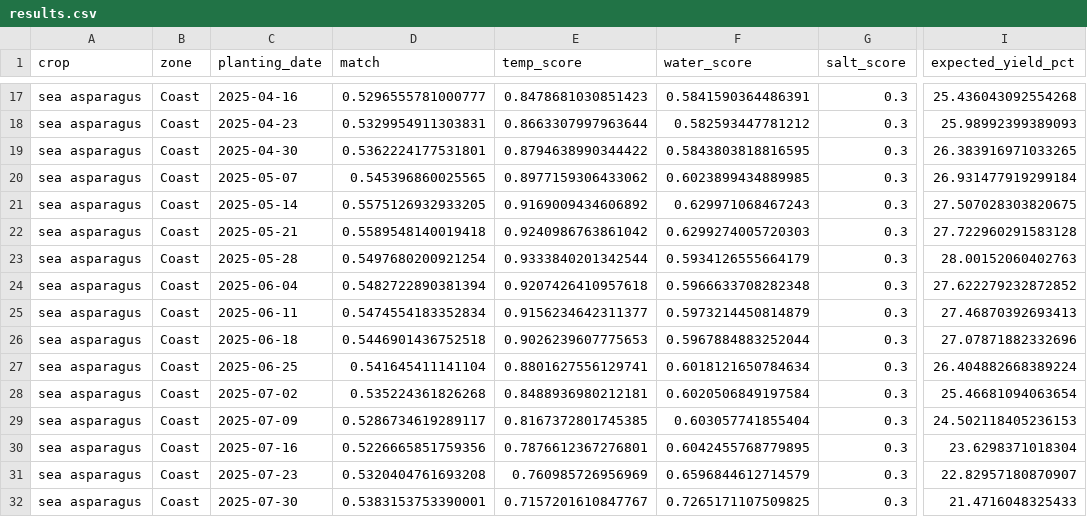
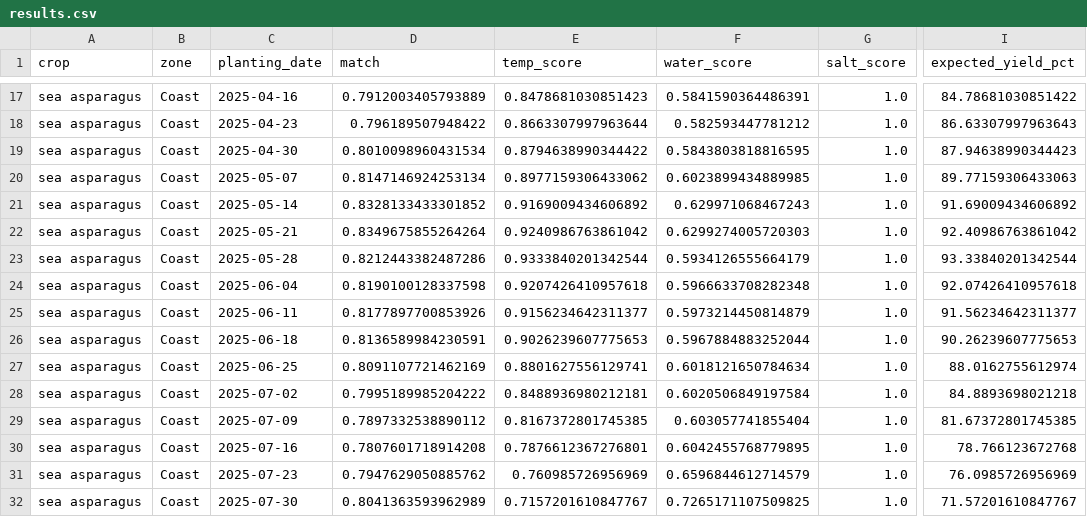
Before and after one commit to GreenResilienceTeam/GreenResilience, a CSV file: data/results.csv, drawn as a sheet; only a part is shown, gaps mark what is left out; the diff covers the shown part only; the diff names each change by its address in the sheet, - before the commit and + after, or states it on an @@ line.

```diff
--- a/data/results.csv
+++ b/data/results.csv
-D17 (match): 0.5296555781000777
+D17 (match): 0.7912003405793889
-G17:G32 (salt_score): 0.3
+G17:G32 (salt_score): 1.0
-I17 (expected_yield_pct): 25.436043092554268
+I17 (expected_yield_pct): 84.78681030851422
-D18 (match): 0.5329954911303831
+D18 (match): 0.796189507948422
-I18 (expected_yield_pct): 25.98992399389093
+I18 (expected_yield_pct): 86.63307997963643
-D19 (match): 0.5362224177531801
+D19 (match): 0.8010098960431534
-I19 (expected_yield_pct): 26.383916971033265
+I19 (expected_yield_pct): 87.94638990344423
-D20 (match): 0.545396860025565
+D20 (match): 0.8147146924253134
-I20 (expected_yield_pct): 26.931477919299184
+I20 (expected_yield_pct): 89.77159306433063
-D21 (match): 0.5575126932933205
+D21 (match): 0.8328133433301852
-I21 (expected_yield_pct): 27.507028303820675
+I21 (expected_yield_pct): 91.69009434606892
-D22 (match): 0.5589548140019418
+D22 (match): 0.8349675855264264
-I22 (expected_yield_pct): 27.722960291583128
+I22 (expected_yield_pct): 92.40986763861042
-D23 (match): 0.5497680200921254
+D23 (match): 0.8212443382487286
-I23 (expected_yield_pct): 28.00152060402763
+I23 (expected_yield_pct): 93.33840201342544
-D24 (match): 0.5482722890381394
+D24 (match): 0.8190100128337598
-I24 (expected_yield_pct): 27.622279232872852
+I24 (expected_yield_pct): 92.07426410957618
-D25 (match): 0.5474554183352834
+D25 (match): 0.8177897700853926
-I25 (expected_yield_pct): 27.46870392693413
+I25 (expected_yield_pct): 91.56234642311377
-D26 (match): 0.5446901436752518
+D26 (match): 0.8136589984230591
-I26 (expected_yield_pct): 27.07871882332696
+I26 (expected_yield_pct): 90.26239607775653
-D27 (match): 0.541645411141104
+D27 (match): 0.8091107721462169
-I27 (expected_yield_pct): 26.404882668389224
+I27 (expected_yield_pct): 88.0162755612974
-D28 (match): 0.535224361826268
+D28 (match): 0.7995189985204222
-I28 (expected_yield_pct): 25.46681094063654
+I28 (expected_yield_pct): 84.8893698021218
-D29 (match): 0.5286734619289117
+D29 (match): 0.7897332538890112
-I29 (expected_yield_pct): 24.502118405236153
+I29 (expected_yield_pct): 81.67372801745385
-D30 (match): 0.5226665851759356
+D30 (match): 0.7807601718914208
-I30 (expected_yield_pct): 23.6298371018304
+I30 (expected_yield_pct): 78.766123672768
-D31 (match): 0.5320404761693208
+D31 (match): 0.7947629050885762
-I31 (expected_yield_pct): 22.82957180870907
+I31 (expected_yield_pct): 76.0985726956969
-D32 (match): 0.5383153753390001
+D32 (match): 0.8041363593962989
-I32 (expected_yield_pct): 21.4716048325433
+I32 (expected_yield_pct): 71.57201610847767
```
Also changed, not shown: 111 edited cells elsewhere in this file, data/best_windows.csv, 27 other files.
